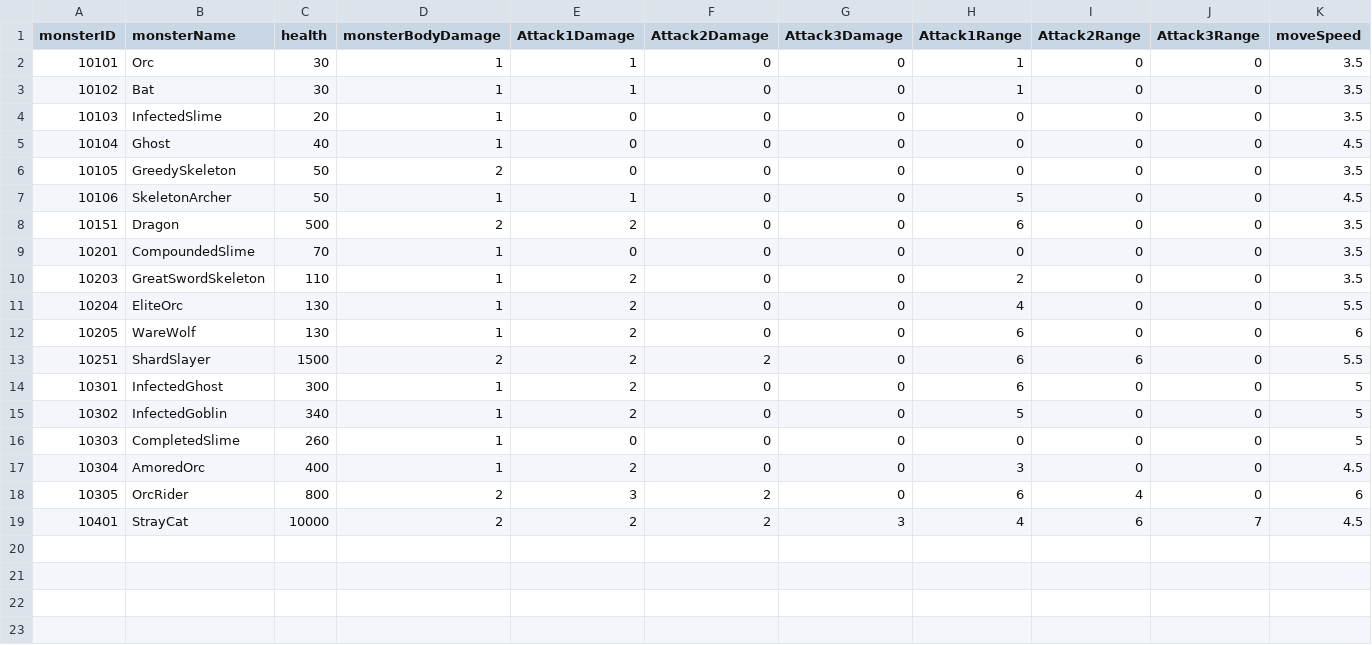
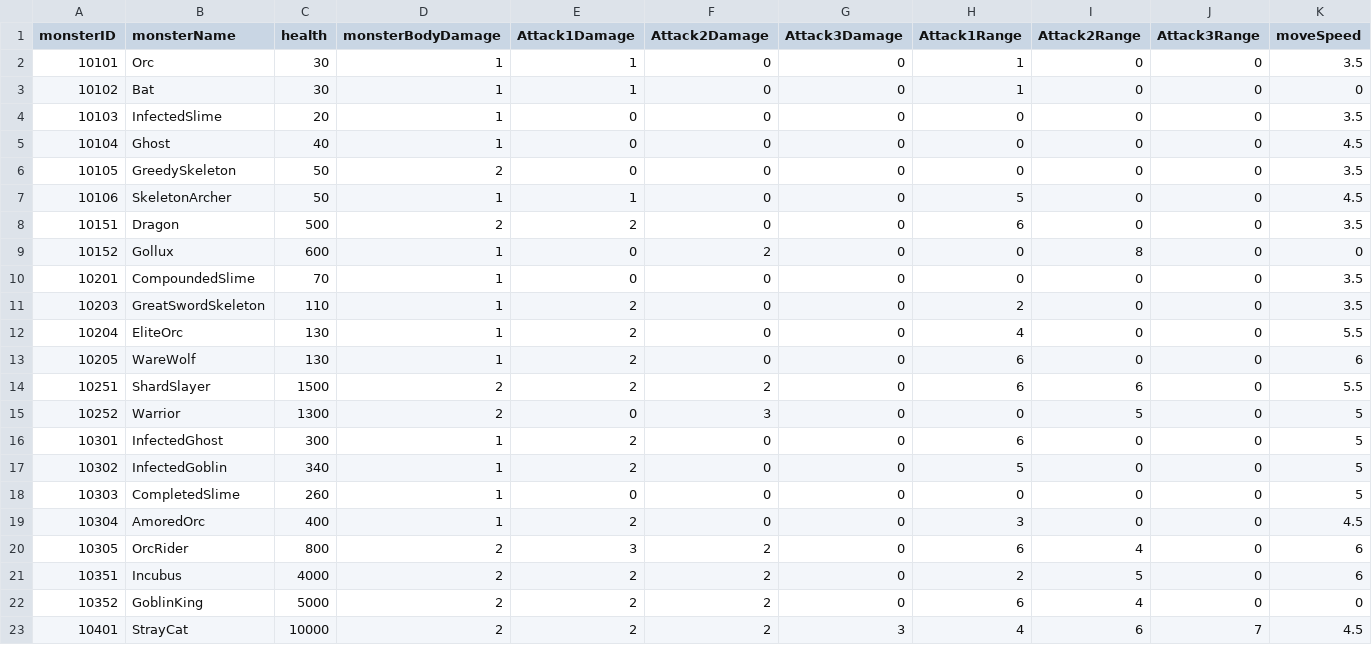
Before and after one commit to NormalSeed/JointCoopProject, a CSV file: JointCoopProject/Assets/LGH/Resources/MonsterStats.csv, drawn as a sheet.

Commit message:
[Feat] Warrior Prefab
보스 Warrior 기능 구현, 프리팹 생성

```diff
--- a/JointCoopProject/Assets/LGH/Resources/MonsterStats.csv
+++ b/JointCoopProject/Assets/LGH/Resources/MonsterStats.csv
@@ -2,3 +2,3 @@ monsterID,monsterName,health,monsterBodyDamage,Attack1Damage,Attack2Damage,Attac
 10101,Orc,30,1,1,0,0,1,0,0,3.5
-10102,Bat,30,1,1,0,0,1,0,0,3.5
+10102,Bat,30,1,1,0,0,1,0,0,0
 10103,InfectedSlime,20,1,0,0,0,0,0,0,3.5
@@ -8,2 +8,3 @@ monsterID,monsterName,health,monsterBodyDamage,Attack1Damage,Attack2Damage,Attac
 10151,Dragon,500,2,2,0,0,6,0,0,3.5
+10152,Gollux,600,1,0,2,0,0,8,0,0
 10201,CompoundedSlime,70,1,0,0,0,0,0,0,3.5
@@ -13,2 +14,3 @@ monsterID,monsterName,health,monsterBodyDamage,Attack1Damage,Attack2Damage,Attac
 10251,ShardSlayer,1500,2,2,2,0,6,6,0,5.5
+10252,Warrior,1300,2,0,3,0,0,5,0,5
 10301,InfectedGhost,300,1,2,0,0,6,0,0,5
@@ -18,2 +20,4 @@ monsterID,monsterName,health,monsterBodyDamage,Attack1Damage,Attack2Damage,Attac
 10305,OrcRider,800,2,3,2,0,6,4,0,6
+10351,Incubus,4000,2,2,2,0,2,5,0,6
+10352,GoblinKing,5000,2,2,2,0,6,4,0,0
 10401,StrayCat,10000,2,2,2,3,4,6,7,4.5
```
Also changed, not shown: 16 other files.
